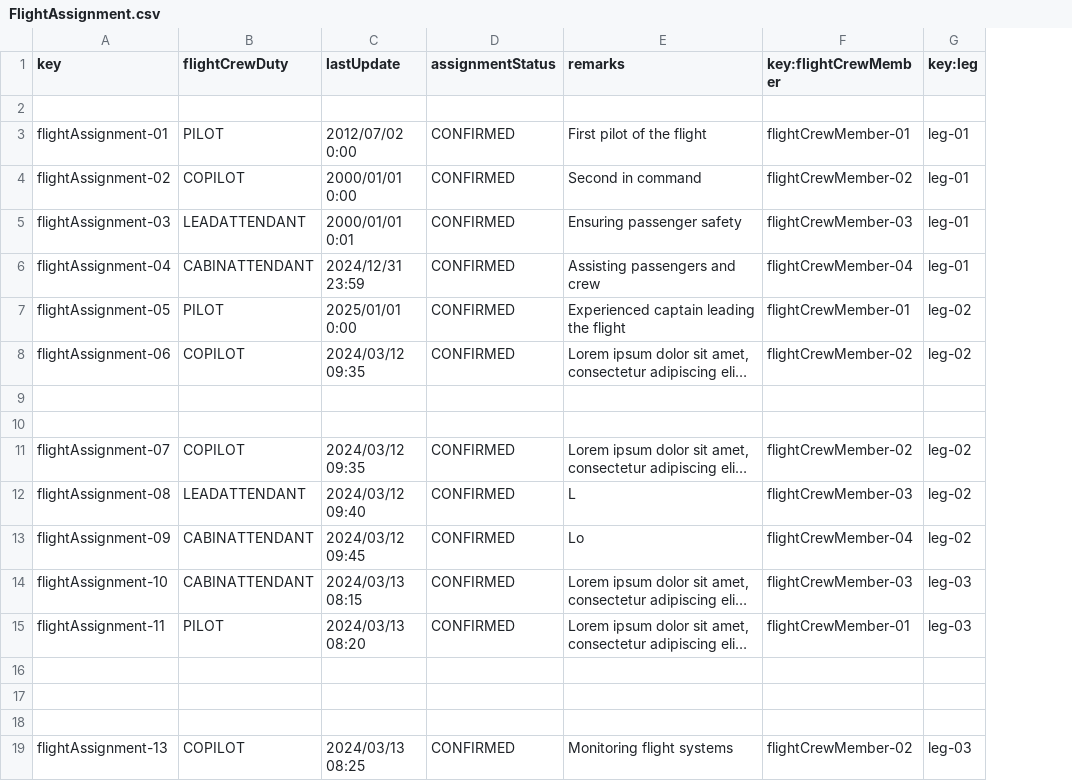
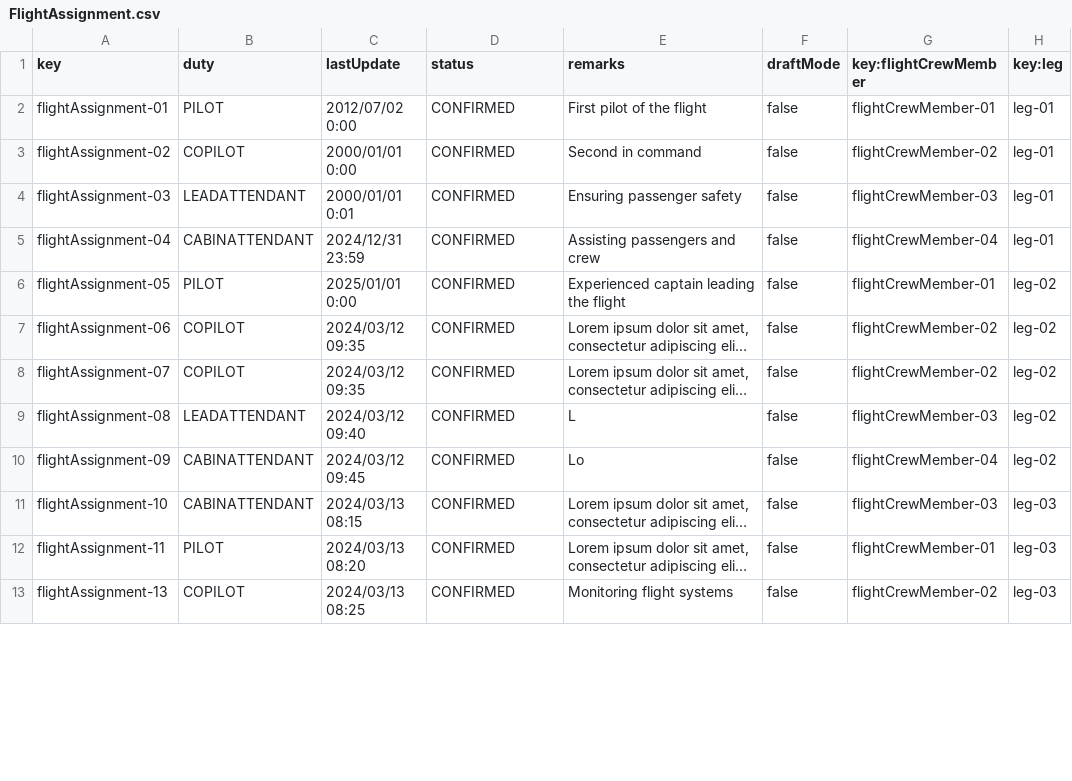
Before and after one commit to DP2-C1-060/Acme-ANS-C2, a CSV file: src/main/resources/WEB-INF/data/sample/FlightAssignment.csv, drawn as a sheet; only a part is shown; long unchanged cells end in …; removed rows and columns are numbered as before the commit, all else as after; the diff names each change by its address in the sheet, - before the commit and + after, or states it on an @@ line.

```diff
--- a/src/main/resources/WEB-INF/data/sample/FlightAssignment.csv
+++ b/src/main/resources/WEB-INF/data/sample/FlightAssignment.csv
+column F (draftMode), rows 2-13: all false
-B1: flightCrewDuty
+B1: duty
-D1: assignmentStatus
+D1: status
-row 2: (empty)
-row 9: (empty)
-row 10: (empty)
-row 16: (empty)
-row 17: (empty)
-row 18: (empty)
```
Also changed, not shown: src/main/resources/WEB-INF/data/sample/activityLog.csv, src/main/resources/WEB-INF/data/sample/user-account.csv, 6 other files.
